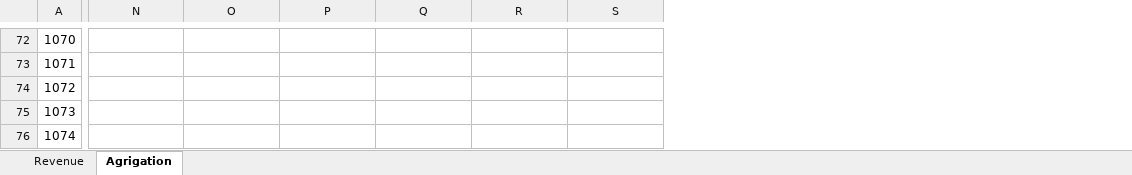
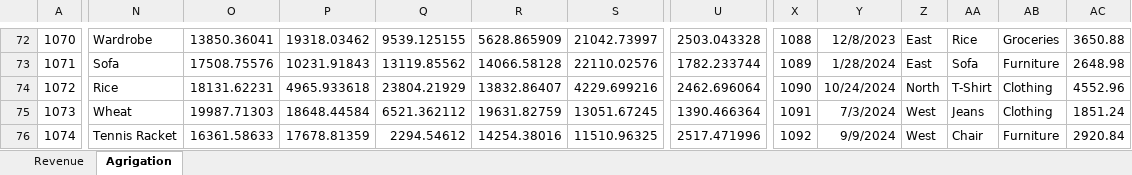
Before and after one commit to MANSI03-01-2002/Calculate-Revenue-By-Excel, an Excel workbook: new1.xlsx, sheet Agrigation, drawn as a sheet; only a part is shown, gaps mark what is left out; values as stored, in another font and other column widths than the file's, no borders; the diff covers the shown part only; the diff names each change by its address in the sheet, - before the commit and + after, or states it on an @@ line.

```diff
--- a/new1.xlsx (sheet Agrigation)
+++ b/new1.xlsx (sheet Agrigation)
+column U, rows 72-76: 2503.043328 | 1782.233744 | 2462.696064 | 1390.466364 | 2517.471996
+column X, rows 72-76: 1088 | 1089 | 1090 | 1091 | 1092
+column Y, rows 72-76: 12/8/2023 | 1/28/2024 | 10/24/2024 | 7/3/2024 | 9/9/2024
+column Z, rows 72-76: East | East | North | West | West
+column AA, rows 72-76: Rice | Sofa | T-Shirt | Jeans | Chair
+column AB, rows 72-76: Groceries | Furniture | Clothing | Clothing | Furniture
+column AC, rows 72-76: 3650.88 | 2648.98 | 4552.96 | 1851.24 | 2920.84
-N72: (empty)
+N72: Wardrobe
-O72: (empty)
+O72: 13850.36041
-P72: (empty)
+P72: 19318.03462
-Q72: (empty)
+Q72: 9539.125155
-R72: (empty)
+R72: 5628.865909
-S72: (empty)
+S72: 21042.73997
-N73: (empty)
+N73: Sofa
-O73: (empty)
+O73: 17508.75576
-P73: (empty)
+P73: 10231.91843
-Q73: (empty)
+Q73: 13119.85562
-R73: (empty)
+R73: 14066.58128
-S73: (empty)
+S73: 22110.02576
-N74: (empty)
+N74: Rice
-O74: (empty)
+O74: 18131.62231
-P74: (empty)
+P74: 4965.933618
-Q74: (empty)
+Q74: 23804.21929
-R74: (empty)
+R74: 13832.86407
-S74: (empty)
+S74: 4229.699216
-N75: (empty)
+N75: Wheat
-O75: (empty)
+O75: 19987.71303
-P75: (empty)
+P75: 18648.44584
-Q75: (empty)
+Q75: 6521.362112
-R75: (empty)
+R75: 19631.82759
-S75: (empty)
+S75: 13051.67245
-N76: (empty)
+N76: Tennis Racket
-O76: (empty)
+O76: 16361.58633
-P76: (empty)
+P76: 17678.81359
-Q76: (empty)
+Q76: 2294.54612
-R76: (empty)
+R76: 14254.38016
-S76: (empty)
+S76: 11510.96325
```
Also changed, not shown: 9 added columns, 121 edited cells, cell formats and merged cells elsewhere in this sheet, 1 other file.
